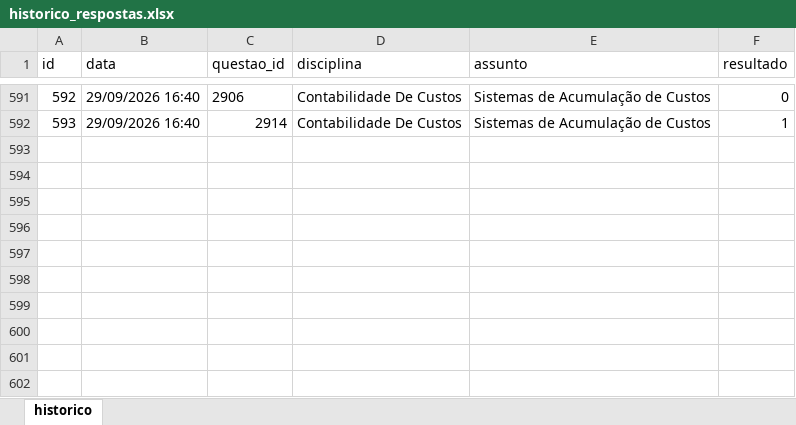
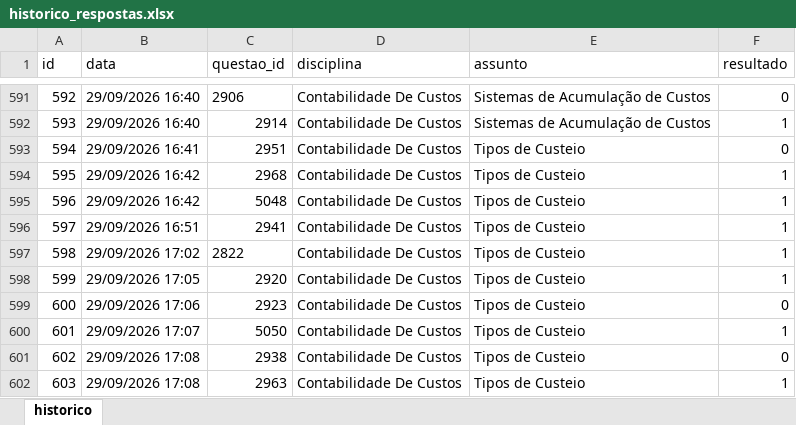
Before and after one commit to Lucas-Oliveira-wd/simulado, an Excel workbook: banco_de_dados/historico_respostas.xlsx, sheet historico, drawn as a sheet; only a part is shown, gaps mark what is left out; values as stored, in another font and other column widths than the file's, no borders; the diff names each change by its address in the sheet, - before the commit and + after, or states it on an @@ line.

```diff
--- a/banco_de_dados/historico_respostas.xlsx (sheet historico)
+++ b/banco_de_dados/historico_respostas.xlsx (sheet historico)
+row 593: 594 | 29/09/2026 16:41 | 2951 | Contabilidade De Custos | Tipos de Custeio | 0
+row 594: 595 | 29/09/2026 16:42 | 2968 | Contabilidade De Custos | Tipos de Custeio | 1
+row 595: 596 | 29/09/2026 16:42 | 5048 | Contabilidade De Custos | Tipos de Custeio | 1
+row 596: 597 | 29/09/2026 16:51 | 2941 | Contabilidade De Custos | Tipos de Custeio | 1
+row 597: 598 | 29/09/2026 17:02 | 2822 | Contabilidade De Custos | Tipos de Custeio | 1
+row 598: 599 | 29/09/2026 17:05 | 2920 | Contabilidade De Custos | Tipos de Custeio | 1
+row 599: 600 | 29/09/2026 17:06 | 2923 | Contabilidade De Custos | Tipos de Custeio | 0
+row 600: 601 | 29/09/2026 17:07 | 5050 | Contabilidade De Custos | Tipos de Custeio | 1
+row 601: 602 | 29/09/2026 17:08 | 2938 | Contabilidade De Custos | Tipos de Custeio | 0
+row 602: 603 | 29/09/2026 17:08 | 2963 | Contabilidade De Custos | Tipos de Custeio | 1
```
Also changed, not shown: 1 other file.
